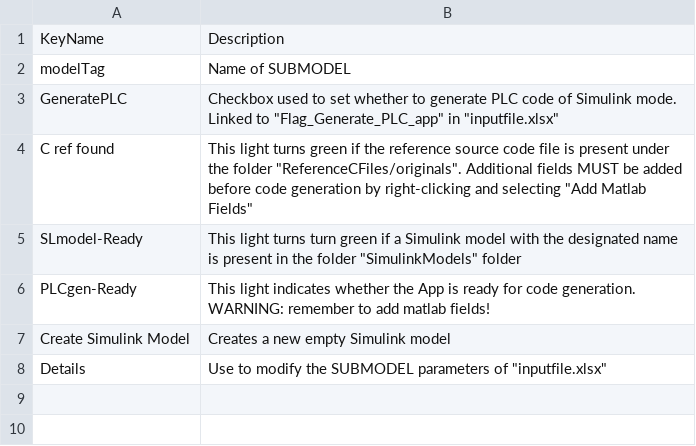
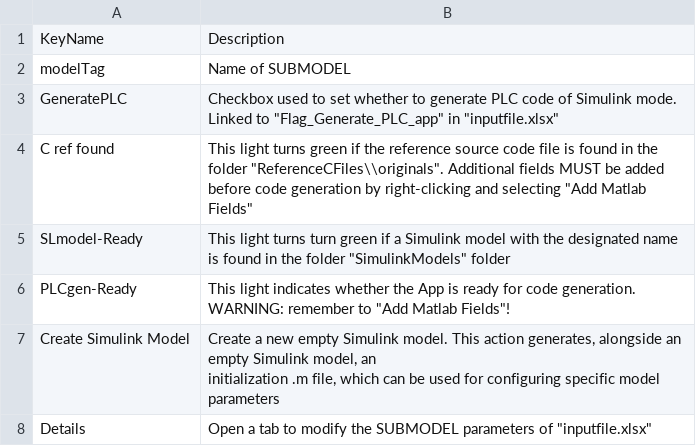
Before and after one commit to TUMLWE/PAL, a CSV file: docs/source/sm_gui.csv, drawn as a sheet.

```diff
--- a/docs/source/sm_gui.csv
+++ b/docs/source/sm_gui.csv
@@ -3,6 +3,7 @@ modelTag,Name of SUBMODEL
 GeneratePLC,"Checkbox used to set whether to generate PLC code of Simulink mode. Linked to ""Flag_Generate_PLC_app"" in ""inputfile.xlsx"""
-C ref found,"This light turns green if the reference source code file is present under the folder ""ReferenceCFiles/originals"". Additional fields MUST be added before code generation by right-clicking and selecting ""Add Matlab Fields"""
-SLmodel-Ready,"This light turns turn green if a Simulink model with the designated name is present in the folder ""SimulinkModels"" folder "
-PLCgen-Ready,This light indicates whether the App is ready for code generation. WARNING: remember to add matlab fields!
-Create Simulink Model,Creates a new empty Simulink model
-Details,"Use to modify the SUBMODEL parameters of ""inputfile.xlsx"""
+C ref found,"This light turns green if the reference source code file is found in the folder ""ReferenceCFiles\\originals"". Additional fields MUST be added before code generation by right-clicking and selecting ""Add Matlab Fields"""
+SLmodel-Ready,"This light turns turn green if a Simulink model with the designated name is found in the folder ""SimulinkModels"" folder "
+PLCgen-Ready,This light indicates whether the App is ready for code generation. WARNING: remember to "Add Matlab Fields"!
+Create Simulink Model,"Create a new empty Simulink model. This action generates, alongside an empty Simulink model, an
+initialization .m file, which can be used for configuring specific model parameters"
+Details,"Open a tab to modify the SUBMODEL parameters of ""inputfile.xlsx"""
```
Also changed, not shown: docs/source/ITFC_gui.csv, docs/source/gui_guide_dd.csv, 6 other files.
